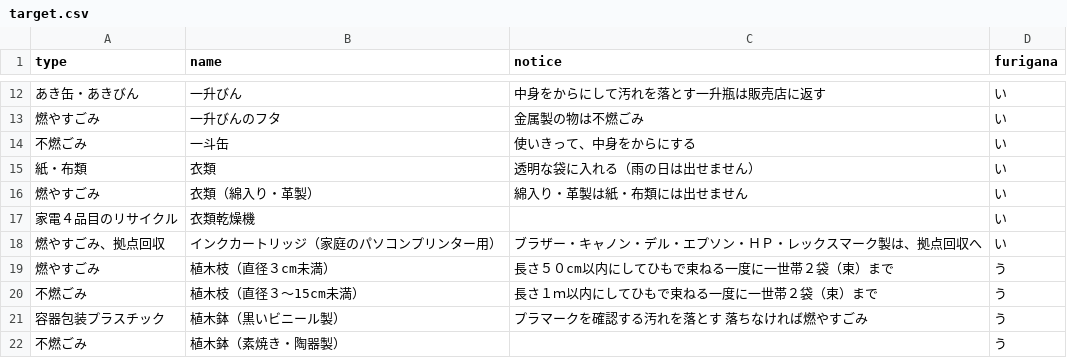
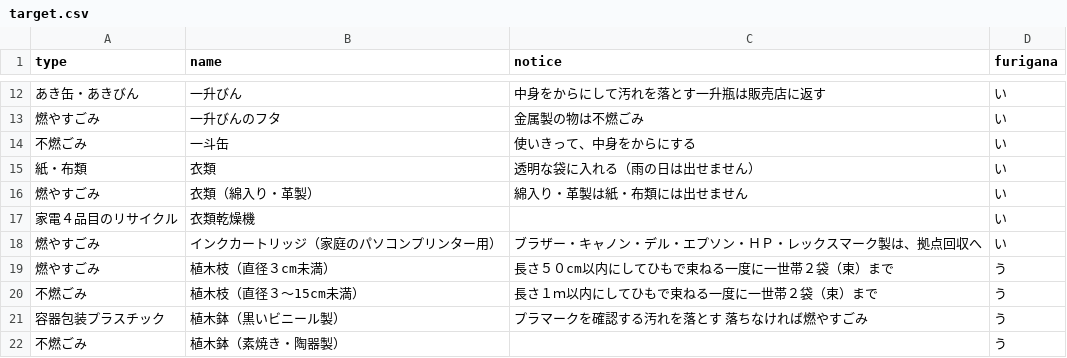
Before and after one commit to tomoki0307/zushi5374, a CSV file: data/target.csv, drawn as a sheet; only a part is shown, gaps mark what is left out.

Commit message:
no message

```diff
--- a/data/target.csv
+++ b/data/target.csv
@@ -18,3 +18,3 @@ type,name,notice,furigana
 家電４品目のリサイクル,衣類乾燥機,,い
-燃やすごみ、拠点回収,インクカートリッジ（家庭のパソコンプリンター用）,ブラザー・キャノン・デル・エプソン・ＨＰ・レックスマーク製は、拠点回収へ,い
+燃やすごみ,インクカートリッジ（家庭のパソコンプリンター用）,ブラザー・キャノン・デル・エプソン・ＨＰ・レックスマーク製は、拠点回収へ,い
 燃やすごみ,植木枝（直径３cm未満）,長さ５０cm以内にしてひもで束ねる一度に一世帯２袋（束）まで,う
```
